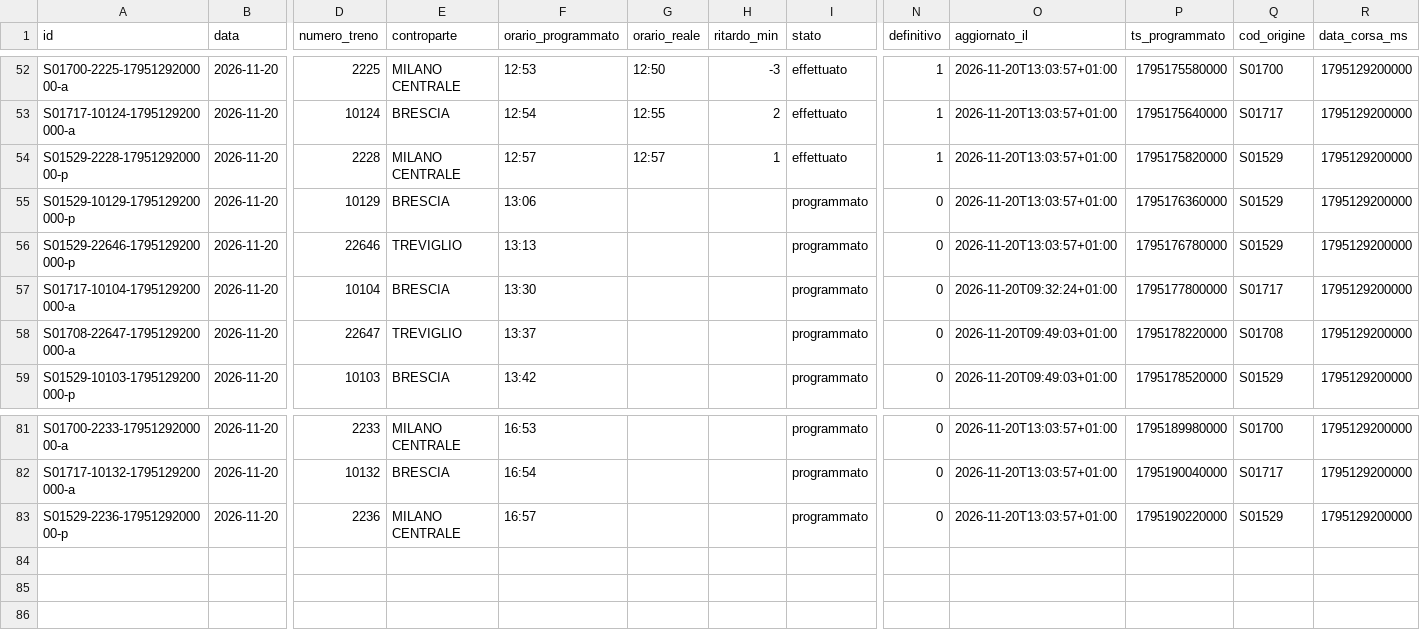
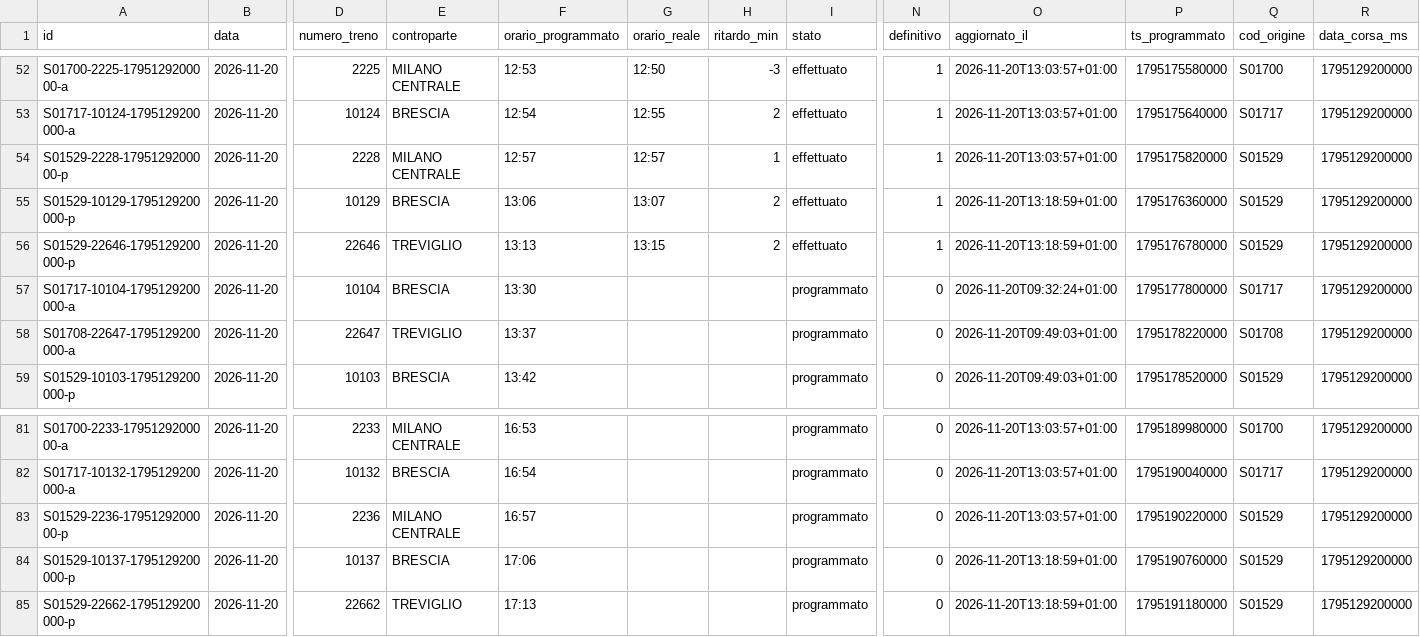
Before and after one commit to lucabonzanni/monitor-treni-bergamo, a CSV file: docs/dati/corse/2026-11-20.csv, drawn as a sheet; only a part is shown, gaps mark what is left out; rows hold the shown columns only; the diff names each change by its address in the sheet, - before the commit and + after, or states it on an @@ line.

```diff
--- a/docs/dati/corse/2026-11-20.csv
+++ b/docs/dati/corse/2026-11-20.csv
-G55 (orario_reale): (empty)
+G55 (orario_reale): 13:07
-H55:H56 (ritardo_min): (empty)
+H55:H56 (ritardo_min): 2
-I55:I56 (stato): programmato
+I55:I56 (stato): effettuato
-N55:N56 (definitivo): 0
+N55:N56 (definitivo): 1
-O55:O56 (aggiornato_il): 2026-11-20T13:03:57+01:00
+O55:O56 (aggiornato_il): 2026-11-20T13:18:59+01:00
-G56 (orario_reale): (empty)
+G56 (orario_reale): 13:15
+row 84: S01529-10137-1795129200000-p | 2026-11-20 | 10137 | BRESCIA | 17:06 |  |  | programmato | 0 | 2026-11-20T13:18:59+01:00 | 1795190760000 | S01529 | 1795129200000
+row 85: S01529-22662-1795129200000-p | 2026-11-20 | 22662 | TREVIGLIO | 17:13 |  |  | programmato | 0 | 2026-11-20T13:18:59+01:00 | 1795191180000 | S01529 | 1795129200000
```
Also changed, not shown: docs/dati/corse_complete.csv, 1 other file.
